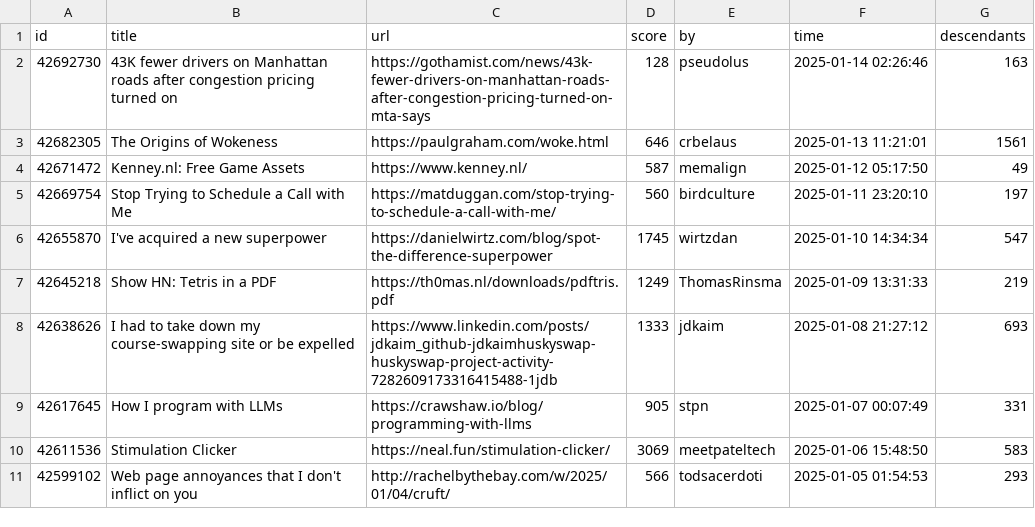
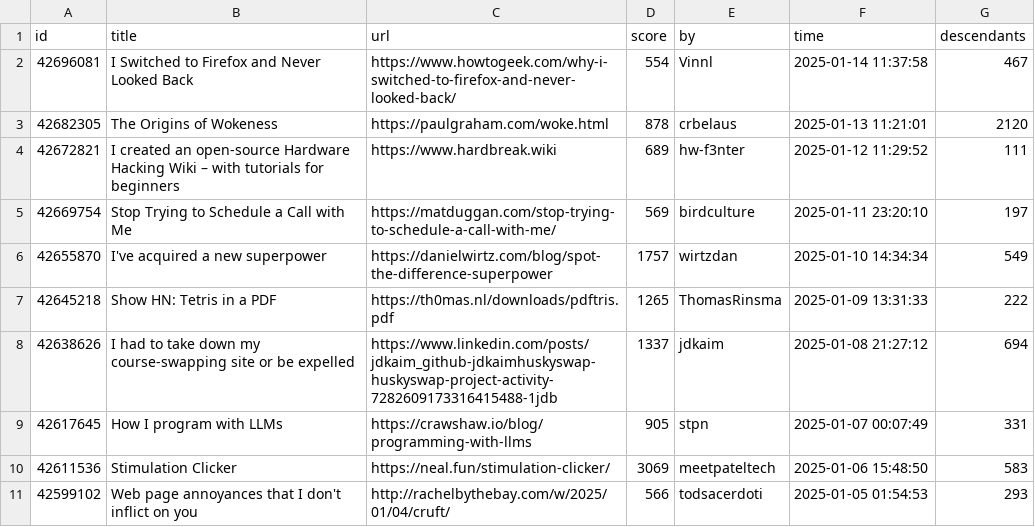
Before and after one commit to boda-sh/hacker-news-headlines, a CSV file: data/best.csv, drawn as a sheet; only a part is shown.

```diff
--- a/data/best.csv
+++ b/data/best.csv
@@ -1,9 +1,9 @@
 id,title,url,score,by,time,descendants
-42692730,43K fewer drivers on Manhattan roads after congestion pricing turned on,https://gothamist.com/news/43k-fewer-drivers-on-manhattan-roads-after-congestion-pricing-turned-on-mta-says,128,pseudolus,2025-01-14 02:26:46,163
-42682305,The Origins of Wokeness,https://paulgraham.com/woke.html,646,crbelaus,2025-01-13 11:21:01,1561
-42671472,Kenney.nl: Free Game Assets,https://www.kenney.nl/,587,memalign,2025-01-12 05:17:50,49
-42669754,Stop Trying to Schedule a Call with Me,https://matduggan.com/stop-trying-to-schedule-a-call-with-me/,560,birdculture,2025-01-11 23:20:10,197
-42655870,I've acquired a new superpower,https://danielwirtz.com/blog/spot-the-difference-superpower,1745,wirtzdan,2025-01-10 14:34:34,547
-42645218,Show HN: Tetris in a PDF,https://th0mas.nl/downloads/pdftris.pdf,1249,ThomasRinsma,2025-01-09 13:31:33,219
-42638626,I had to take down my course-swapping site or be expelled,https://www.linkedin.com/posts/jdkaim_github-jdkaimhuskyswap-huskyswap-project-activity-7282609173316415488-1jdb,1333,jdkaim,2025-01-08 21:27:12,693
+42696081,I Switched to Firefox and Never Looked Back,https://www.howtogeek.com/why-i-switched-to-firefox-and-never-looked-back/,554,Vinnl,2025-01-14 11:37:58,467
+42682305,The Origins of Wokeness,https://paulgraham.com/woke.html,878,crbelaus,2025-01-13 11:21:01,2120
+42672821,I created an open-source Hardware Hacking Wiki – with tutorials for beginners,https://www.hardbreak.wiki,689,hw-f3nter,2025-01-12 11:29:52,111
+42669754,Stop Trying to Schedule a Call with Me,https://matduggan.com/stop-trying-to-schedule-a-call-with-me/,569,birdculture,2025-01-11 23:20:10,197
+42655870,I've acquired a new superpower,https://danielwirtz.com/blog/spot-the-difference-superpower,1757,wirtzdan,2025-01-10 14:34:34,549
+42645218,Show HN: Tetris in a PDF,https://th0mas.nl/downloads/pdftris.pdf,1265,ThomasRinsma,2025-01-09 13:31:33,222
+42638626,I had to take down my course-swapping site or be expelled,https://www.linkedin.com/posts/jdkaim_github-jdkaimhuskyswap-huskyswap-project-activity-7282609173316415488-1jdb,1337,jdkaim,2025-01-08 21:27:12,694
 42617645,How I program with LLMs,https://crawshaw.io/blog/programming-with-llms,905,stpn,2025-01-07 00:07:49,331
```
Also changed, not shown: 2 other files.
